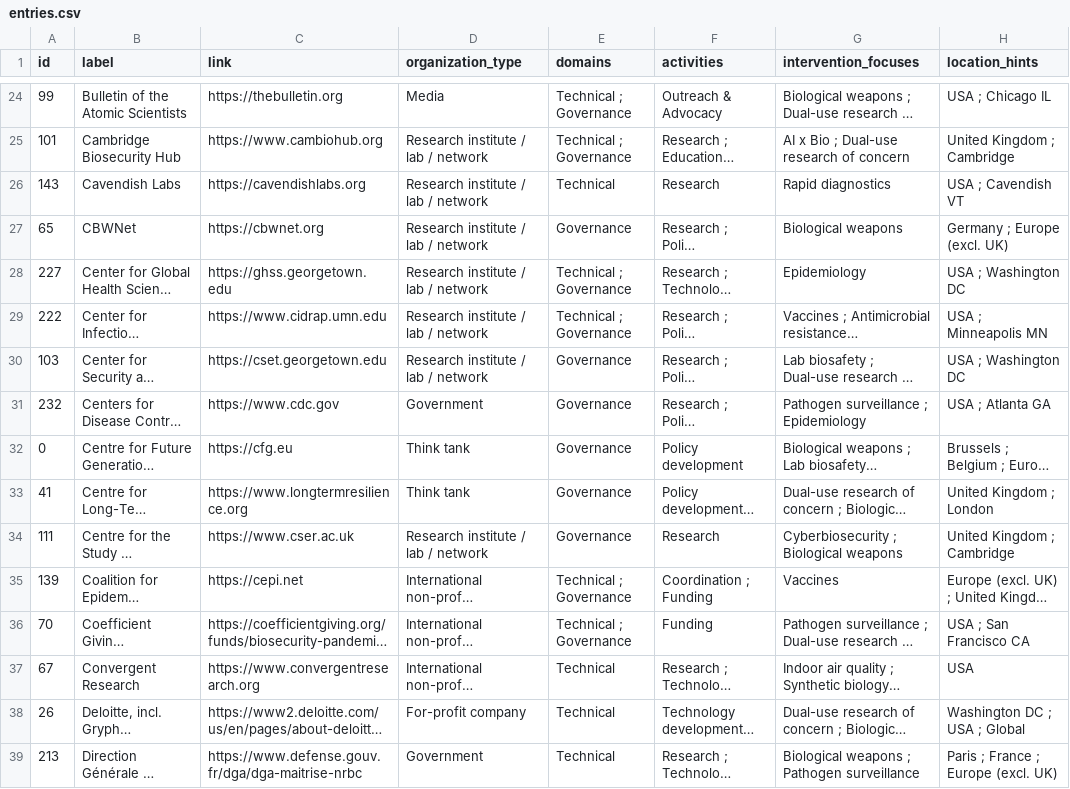
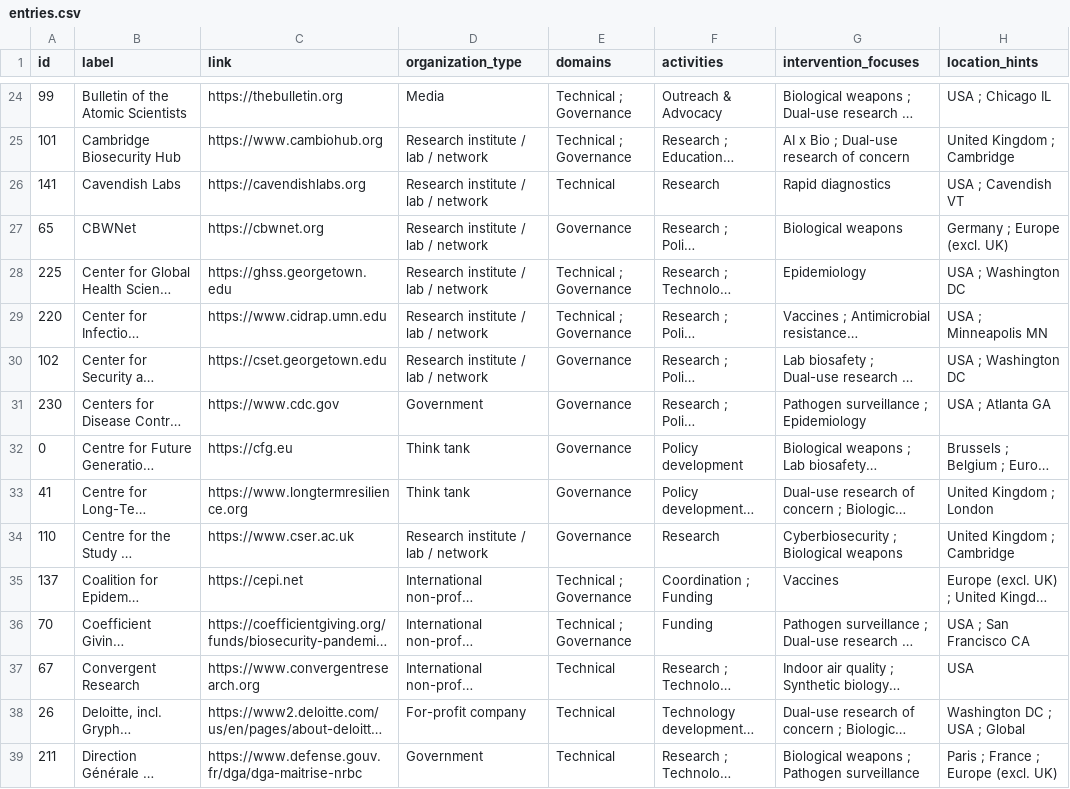
Before and after one commit to biosecurity-world/biosecurity.world, a CSV file: public/data/entries.csv, drawn as a sheet; only a part is shown, gaps mark what is left out; long unchanged cells end in …; the diff covers the shown part only; the diff names each change by its address in the sheet, - before the commit and + after, or states it on an @@ line.

Commit message:
data: refresh Notion entries

```diff
--- a/public/data/entries.csv
+++ b/public/data/entries.csv
-A26 (id): 143
+A26 (id): 141
-A28 (id): 227
+A28 (id): 225
-A29 (id): 222
+A29 (id): 220
-A30 (id): 103
+A30 (id): 102
-A31 (id): 232
+A31 (id): 230
-A34 (id): 111
+A34 (id): 110
-A35 (id): 139
+A35 (id): 137
-A39 (id): 213
+A39 (id): 211
```
Also changed, not shown: 2 added rows, 1 removed row and 131 edited cells elsewhere in this file, 1 other file.
